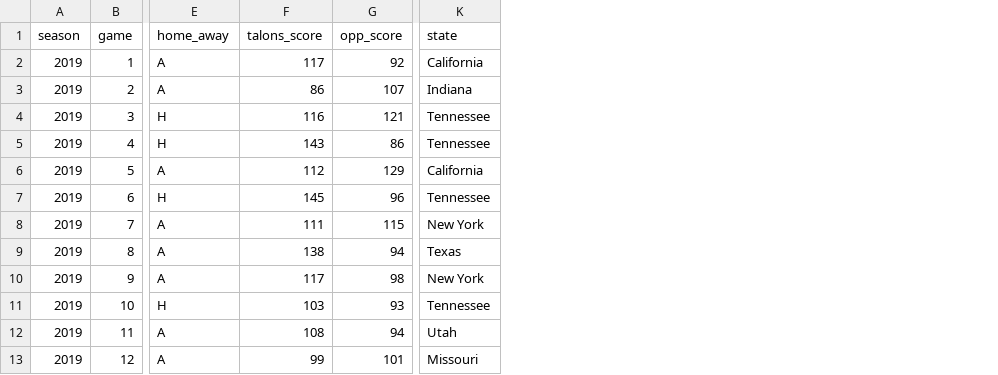
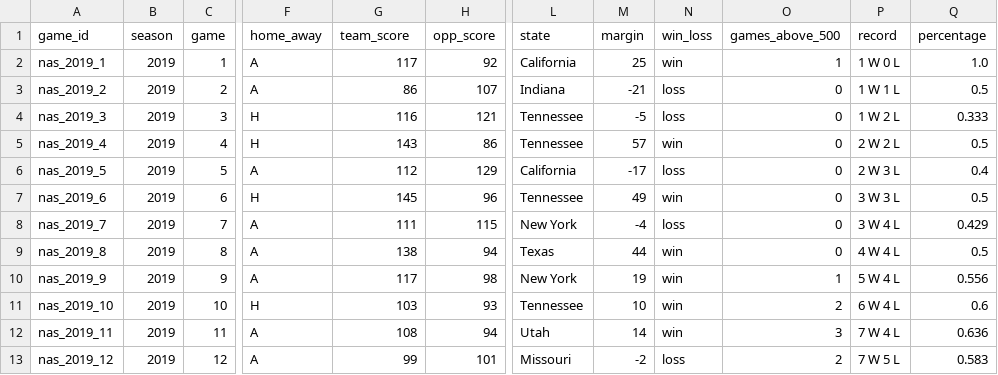
Before and after one commit to carltonajr/Simulated-Ticket-Revenue, a CSV file: Nashville Paladins 2019 Season.csv, drawn as a sheet; only a part is shown, gaps mark what is left out; addresses are those after the commit; the diff names each change by its address in the sheet, - before the commit and + after, or states it on an @@ line.

Commit message:
Update Nashville Paladins 2019 Season.csv
Added new unique ID column.

Signed-off-by: carlton_a <105845362+carltonajr@users.noreply.github.com>

```diff
--- a/Nashville Paladins 2019 Season.csv
+++ b/Nashville Paladins 2019 Season.csv
+column A (game_id), rows 2-13: nas_2019_1 | nas_2019_2 | nas_2019_3 | nas_2019_4 | nas_2019_5 | nas_2019_6 | nas_2019_7 | nas_2019_8 | nas_2019_9 | nas_2019_10 | nas_2019_11 | nas_2019_12
+column M (margin), rows 2-13: 25 | -21 | -5 | 57 | -17 | 49 | -4 | 44 | 19 | 10 | 14 | -2
+column N (win_loss), rows 2-13: win | loss | loss | win | loss | win | loss | win | win | win | win | loss
+column O (games_above_500), rows 2-13: 1 | 0 | 0 | 0 | 0 | 0 | 0 | 0 | 1 | 2 | 3 | 2
+column P (record), rows 2-13: 1 W 0 L | 1 W 1 L | 1 W 2 L | 2 W 2 L | 2 W 3 L | 3 W 3 L | 3 W 4 L | 4 W 4 L | 5 W 4 L | 6 W 4 L | 7 W 4 L | 7 W 5 L
+column Q (percentage), rows 2-13: 1.0 | 0.5 | 0.333 | 0.5 | 0.4 | 0.5 | 0.429 | 0.5 | 0.556 | 0.6 | 0.636 | 0.583
-G1: talons_score
+G1: team_score
```
